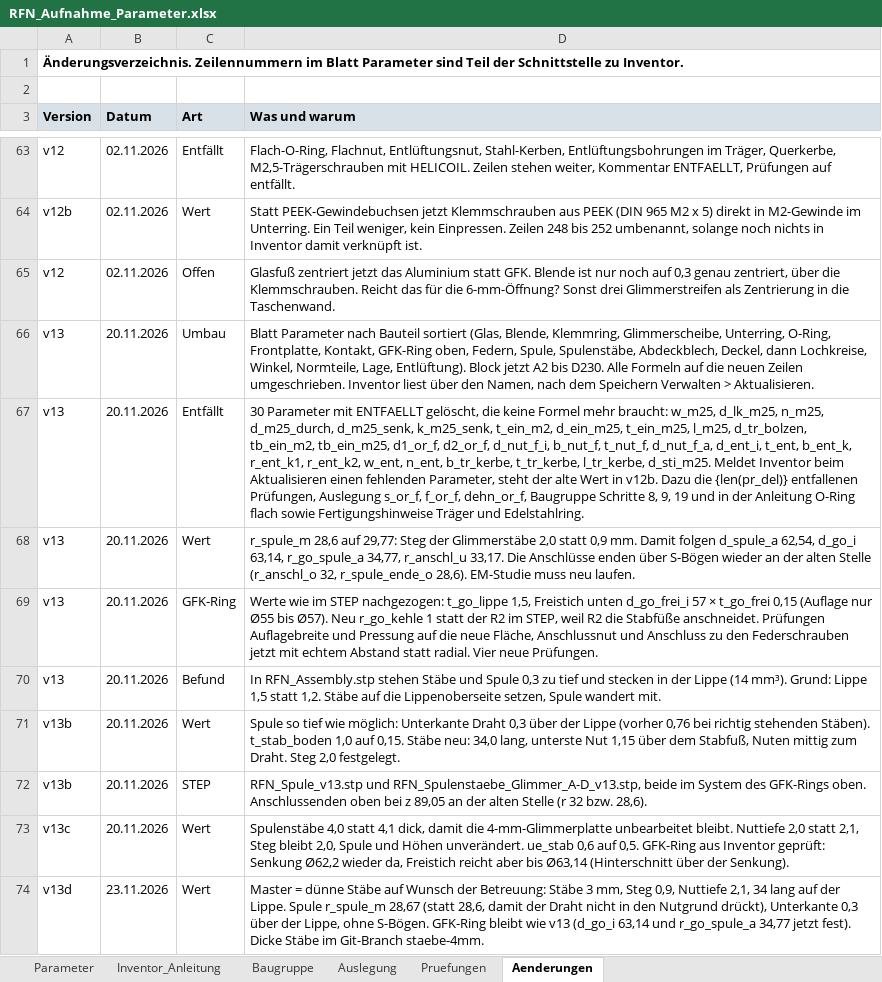
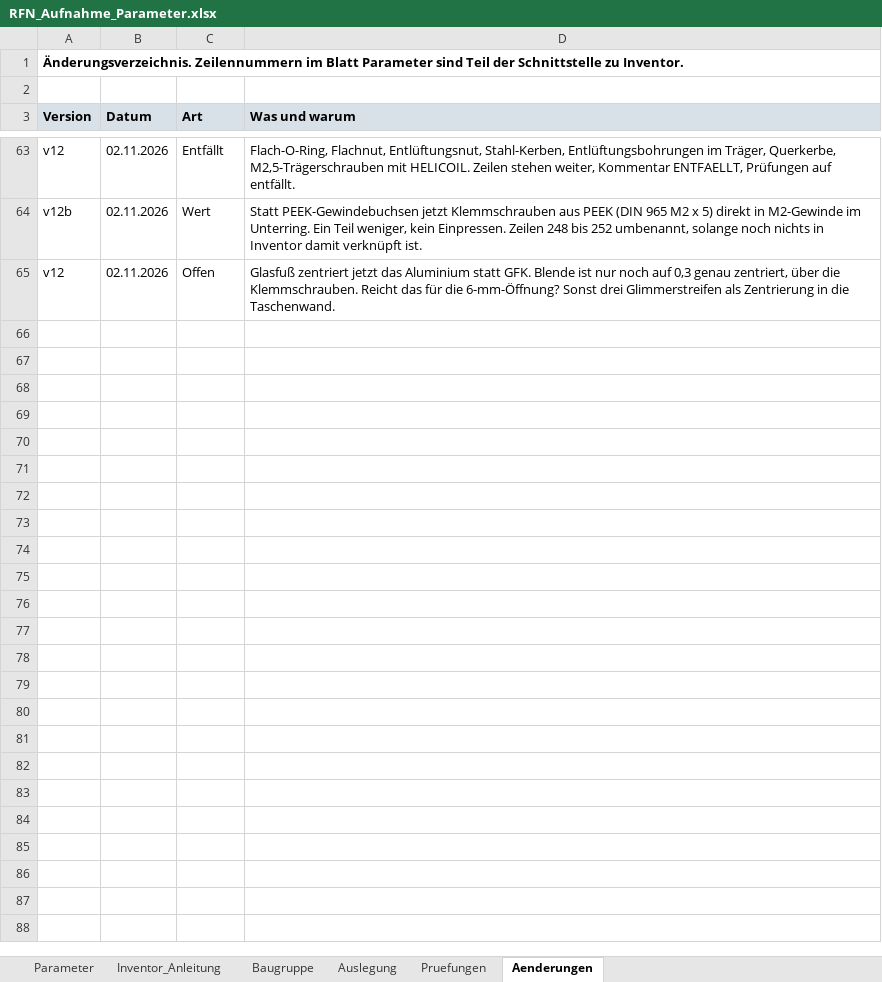
Before and after one commit to konradweh/ABEP_Koppeltest, an Excel workbook: CAD/RF-Neutralisator/RFN_Aufnahme_Parameter.xlsx, sheet Aenderungen, drawn as a sheet; only a part is shown, gaps mark what is left out; values as stored, in another font and other column widths than the file's, no borders; the diff names each change by its address in the sheet, - before the commit and + after, or states it on an @@ line.

```diff
--- a/CAD/RF-Neutralisator/RFN_Aufnahme_Parameter.xlsx (sheet Aenderungen)
+++ b/CAD/RF-Neutralisator/RFN_Aufnahme_Parameter.xlsx (sheet Aenderungen)
-row 66: v13 | 20.11.2026 | Umbau | Blatt Parameter nach Bauteil sortiert (Glas, Blende, Klemmring, Glimmerscheibe, Unterring, O-Ring, Frontplatte, Kontakt, GFK-Ring oben, Federn, Spule, Spulenstäbe, Abdeckblech, Deckel, dann Lochkreise, Winkel, Normteile, Lage, Entlüftung). Block jetzt A2 bis D230. Alle Formeln auf die neuen Zeilen umgeschrieben. Inventor liest über den Namen, nach dem Speichern Verwalten > Aktualisieren.
-row 67: v13 | 20.11.2026 | Entfällt | 30 Parameter mit ENTFAELLT gelöscht, die keine Formel mehr braucht: w_m25, d_lk_m25, n_m25, d_m25_durch, d_m25_senk, k_m25_senk, t_ein_m2, d_ein_m25, t_ein_m25, l_m25, d_tr_bolzen, tb_ein_m2, tb_ein_m25, d1_or_f, d2_or_f, d_nut_f_i, b_nut_f, t_nut_f, d_nut_f_a, d_ent_i, t_ent, b_ent_k, r_ent_k1, r_ent_k2, w_ent, n_ent, b_tr_kerbe, t_tr_kerbe, l_tr_kerbe, d_sti_m25. Meldet Inventor beim Aktualisieren einen fehlenden Parameter, steht der alte Wert in v12b. Dazu die {len(pr_del)} entfallenen Prüfungen, Auslegung s_or_f, f_or_f, dehn_or_f, Baugruppe Schritte 8, 9, 19 und in der Anleitung O-Ring flach sowie Fertigungshinweise Träger und Edelstahlring.
-row 68: v13 | 20.11.2026 | Wert | r_spule_m 28,6 auf 29,77: Steg der Glimmerstäbe 2,0 statt 0,9 mm. Damit folgen d_spule_a 62,54, d_go_i 63,14, r_go_spule_a 34,77, r_anschl_u 33,17. Die Anschlüsse enden über S-Bögen wieder an der alten Stelle (r_anschl_o 32, r_spule_ende_o 28,6). EM-Studie muss neu laufen.
-row 69: v13 | 20.11.2026 | GFK-Ring | Werte wie im STEP nachgezogen: t_go_lippe 1,5, Freistich unten d_go_frei_i 57 × t_go_frei 0,15 (Auflage nur Ø55 bis Ø57). Neu r_go_kehle 1 statt der R2 im STEP, weil R2 die Stabfüße anschneidet. Prüfungen Auflagebreite und Pressung auf die neue Fläche, Anschlussnut und Anschluss zu den Federschrauben jetzt mit echtem Abstand statt radial. Vier neue Prüfungen.
-row 70: v13 | 20.11.2026 | Befund | In RFN_Assembly.stp stehen Stäbe und Spule 0,3 zu tief und stecken in der Lippe (14 mm³). Grund: Lippe 1,5 statt 1,2. Stäbe auf die Lippenoberseite setzen, Spule wandert mit.
-row 71: v13b | 20.11.2026 | Wert | Spule so tief wie möglich: Unterkante Draht 0,3 über der Lippe (vorher 0,76 bei richtig stehenden Stäben). t_stab_boden 1,0 auf 0,15. Stäbe neu: 34,0 lang, unterste Nut 1,15 über dem Stabfuß, Nuten mittig zum Draht. Steg 2,0 festgelegt.
-row 72: v13b | 20.11.2026 | STEP | RFN_Spule_v13.stp und RFN_Spulenstaebe_Glimmer_A-D_v13.stp, beide im System des GFK-Rings oben. Anschlussenden oben bei z 89,05 an der alten Stelle (r 32 bzw. 28,6).
-row 73: v13c | 20.11.2026 | Wert | Spulenstäbe 4,0 statt 4,1 dick, damit die 4-mm-Glimmerplatte unbearbeitet bleibt. Nuttiefe 2,0 statt 2,1, Steg bleibt 2,0, Spule und Höhen unverändert. ue_stab 0,6 auf 0,5. GFK-Ring aus Inventor geprüft: Senkung Ø62,2 wieder da, Freistich reicht aber bis Ø63,14 (Hinterschnitt über der Senkung).
-row 74: v13d | 23.11.2026 | Wert | Master = dünne Stäbe auf Wunsch der Betreuung: Stäbe 3 mm, Steg 0,9, Nuttiefe 2,1, 34 lang auf der Lippe. Spule r_spule_m 28,67 (statt 28,6, damit der Draht nicht in den Nutgrund drückt), Unterkante 0,3 über der Lippe, ohne S-Bögen. GFK-Ring bleibt wie v13 (d_go_i 63,14 und r_go_spule_a 34,77 jetzt fest). Dicke Stäbe im Git-Branch staebe-4mm.
```
Also changed, not shown: sheet Parameter, sheet Pruefungen, sheet Baugruppe, sheet Auslegung, sheet Inventor_Anleitung, formulas that keep their value, 1 other file.
